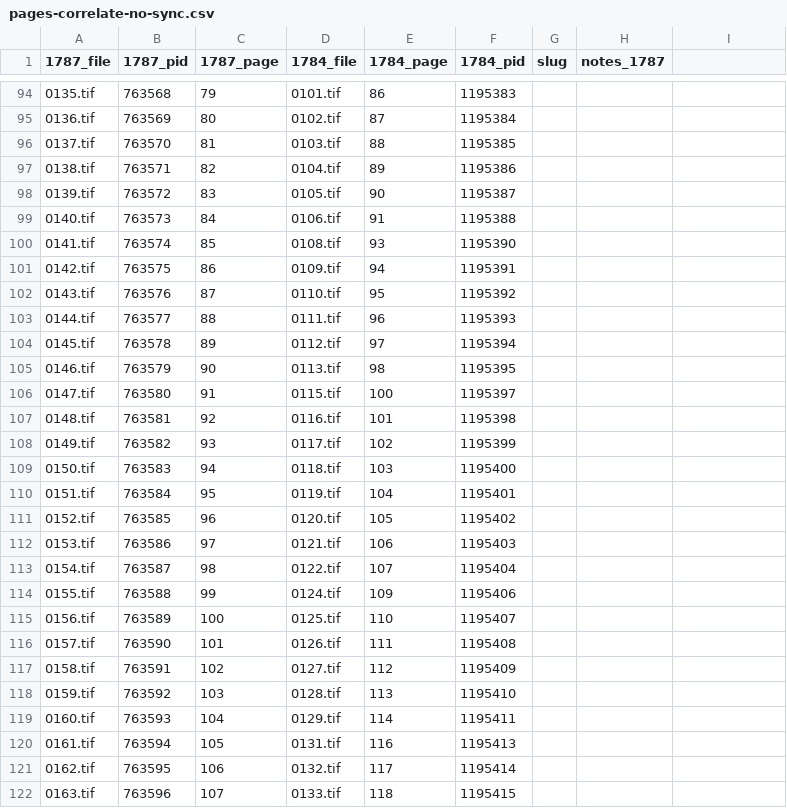
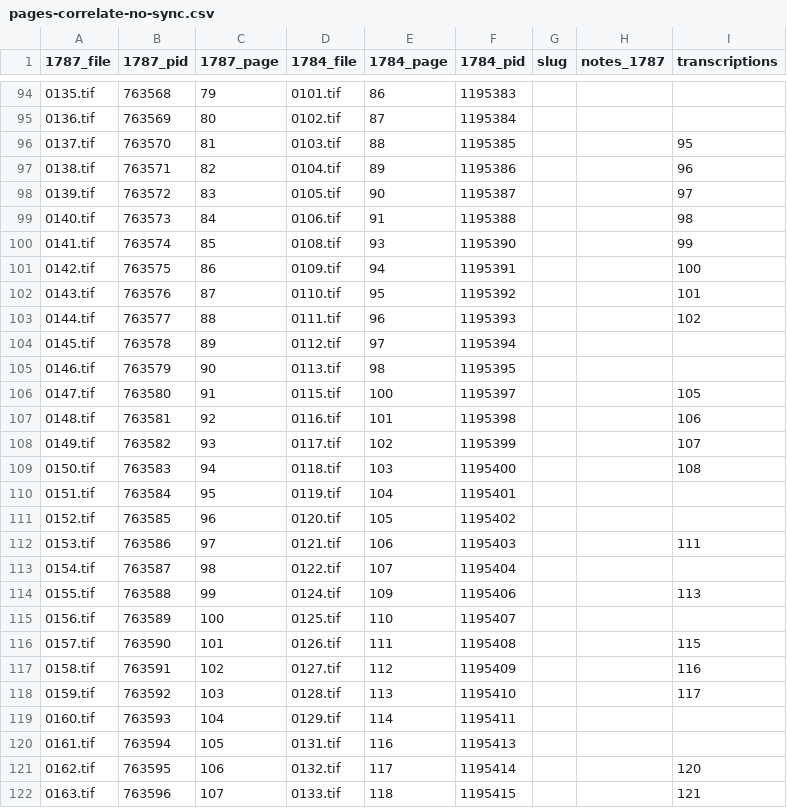
Before and after one commit to jobrien62/jefferson-notes, a CSV file: lib/assets/pages-correlate-no-sync.csv, drawn as a sheet; only a part is shown, gaps mark what is left out; the diff covers the shown part only.

Commit message:
Merge transcription file numbers

```diff
--- a/lib/assets/pages-correlate-no-sync.csv
+++ b/lib/assets/pages-correlate-no-sync.csv
@@ -1 +1 @@
-1787_file,1787_pid,1787_page,1784_file,1784_page,1784_pid,slug,notes_1787,
+1787_file,1787_pid,1787_page,1784_file,1784_page,1784_pid,slug,notes_1787,transcriptions
@@ -95,28 +95,28 @@
 0136.tif,763569,80,0102.tif,87,1195384,,,
-0137.tif,763570,81,0103.tif,88,1195385,,,
-0138.tif,763571,82,0104.tif,89,1195386,,,
-0139.tif,763572,83,0105.tif,90,1195387,,,
-0140.tif,763573,84,0106.tif,91,1195388,,,
-0141.tif,763574,85,0108.tif,93,1195390,,,
-0142.tif,763575,86,0109.tif,94,1195391,,,
-0143.tif,763576,87,0110.tif,95,1195392,,,
-0144.tif,763577,88,0111.tif,96,1195393,,,
+0137.tif,763570,81,0103.tif,88,1195385,,,95
+0138.tif,763571,82,0104.tif,89,1195386,,,96
+0139.tif,763572,83,0105.tif,90,1195387,,,97
+0140.tif,763573,84,0106.tif,91,1195388,,,98
+0141.tif,763574,85,0108.tif,93,1195390,,,99
+0142.tif,763575,86,0109.tif,94,1195391,,,100
+0143.tif,763576,87,0110.tif,95,1195392,,,101
+0144.tif,763577,88,0111.tif,96,1195393,,,102
 0145.tif,763578,89,0112.tif,97,1195394,,,
 0146.tif,763579,90,0113.tif,98,1195395,,,
-0147.tif,763580,91,0115.tif,100,1195397,,,
-0148.tif,763581,92,0116.tif,101,1195398,,,
-0149.tif,763582,93,0117.tif,102,1195399,,,
-0150.tif,763583,94,0118.tif,103,1195400,,,
+0147.tif,763580,91,0115.tif,100,1195397,,,105
+0148.tif,763581,92,0116.tif,101,1195398,,,106
+0149.tif,763582,93,0117.tif,102,1195399,,,107
+0150.tif,763583,94,0118.tif,103,1195400,,,108
 0151.tif,763584,95,0119.tif,104,1195401,,,
 0152.tif,763585,96,0120.tif,105,1195402,,,
-0153.tif,763586,97,0121.tif,106,1195403,,,
+0153.tif,763586,97,0121.tif,106,1195403,,,111
 0154.tif,763587,98,0122.tif,107,1195404,,,
-0155.tif,763588,99,0124.tif,109,1195406,,,
+0155.tif,763588,99,0124.tif,109,1195406,,,113
 0156.tif,763589,100,0125.tif,110,1195407,,,
-0157.tif,763590,101,0126.tif,111,1195408,,,
-0158.tif,763591,102,0127.tif,112,1195409,,,
-0159.tif,763592,103,0128.tif,113,1195410,,,
+0157.tif,763590,101,0126.tif,111,1195408,,,115
+0158.tif,763591,102,0127.tif,112,1195409,,,116
+0159.tif,763592,103,0128.tif,113,1195410,,,117
 0160.tif,763593,104,0129.tif,114,1195411,,,
 0161.tif,763594,105,0131.tif,116,1195413,,,
-0162.tif,763595,106,0132.tif,117,1195414,,,
-0163.tif,763596,107,0133.tif,118,1195415,,,
+0162.tif,763595,106,0132.tif,117,1195414,,,120
+0163.tif,763596,107,0133.tif,118,1195415,,,121
```
Also changed, not shown: 86 edited cells elsewhere in this file.
